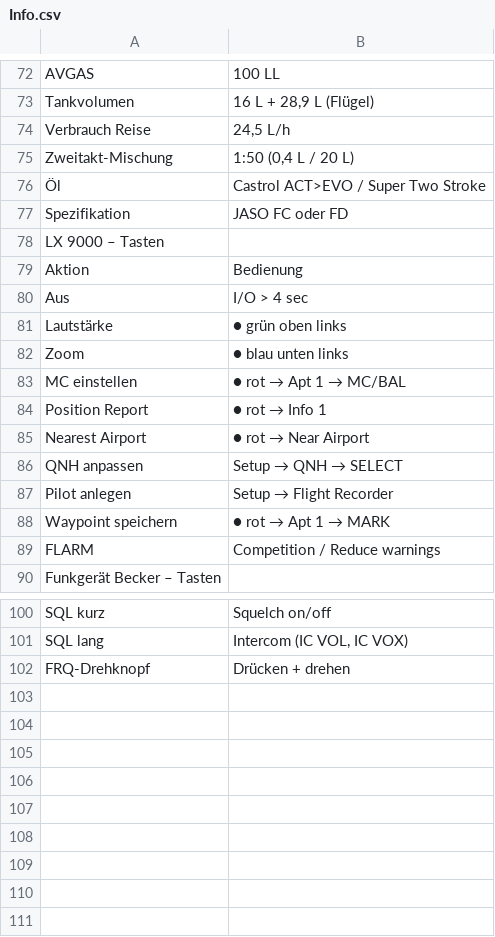
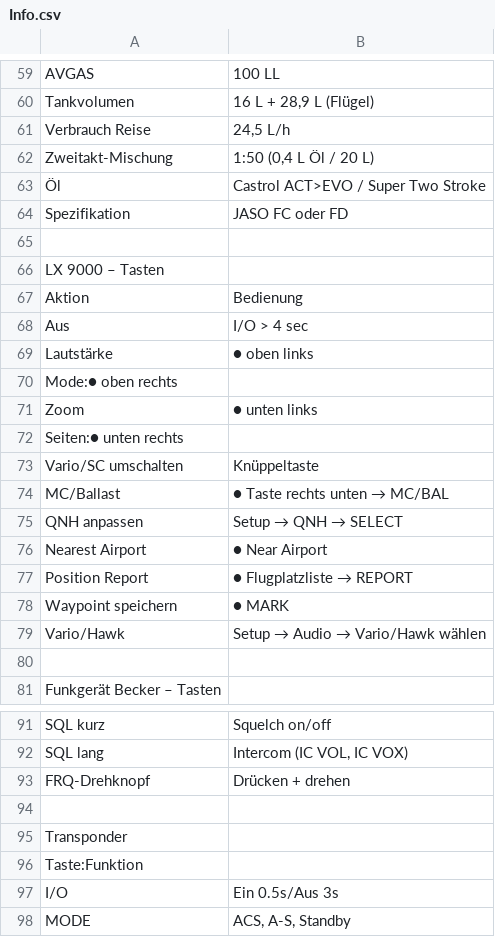
Before and after one commit to gliderpilotmp/checklist, a CSV file: Info.csv, drawn as a sheet; only a part is shown, gaps mark what is left out; the diff covers the shown part only.

Commit message:
Updated list

```diff
--- a/Info.csv
+++ b/Info.csv
@@ -74,5 +61,6 @@ Tankvolumen;16 L + 28,9 L (Flügel)
 Verbrauch Reise;24,5 L/h
-Zweitakt-Mischung;1:50 (0,4 L / 20 L)
+Zweitakt-Mischung;1:50 (0,4 L Öl / 20 L)
 Öl;Castrol ACT>EVO / Super Two Stroke
 Spezifikation;JASO FC oder FD
+
 LX 9000 – Tasten
@@ -80,11 +68,14 @@ Aktion;Bedienung
 Aus;I/O > 4 sec
-Lautstärke;● grün oben links
-Zoom;● blau unten links
-MC einstellen;● rot → Apt 1 → MC/BAL
-Position Report;● rot → Info 1
-Nearest Airport;● rot → Near Airport
+Lautstärke;● oben links
+Mode:● oben rechts
+Zoom;● unten links
+Seiten:● unten rechts
+Vario/SC umschalten;Knüppeltaste
+MC/Ballast;● Taste rechts unten → MC/BAL
 QNH anpassen;Setup → QNH → SELECT
-Pilot anlegen;Setup → Flight Recorder
-Waypoint speichern;● rot → Apt 1 → MARK
-FLARM;Competition / Reduce warnings
+Nearest Airport;● Near Airport
+Position Report;● Flugplatzliste → REPORT
+Waypoint speichern;● MARK
+Vario/Hawk;Setup → Audio → Vario/Hawk wählen
+
 Funkgerät Becker – Tasten
@@ -102 +93,6 @@ SQL lang;Intercom (IC VOL, IC VOX)
 FRQ-Drehknopf;Drücken + drehen
+
+Transponder
+Taste:Funktion
+I/O;Ein 0.5s/Aus 3s
+MODE;ACS, A-S, Standby
```
Also changed, not shown: 24 added rows, 37 removed rows and 11 edited cells elsewhere in this file.
